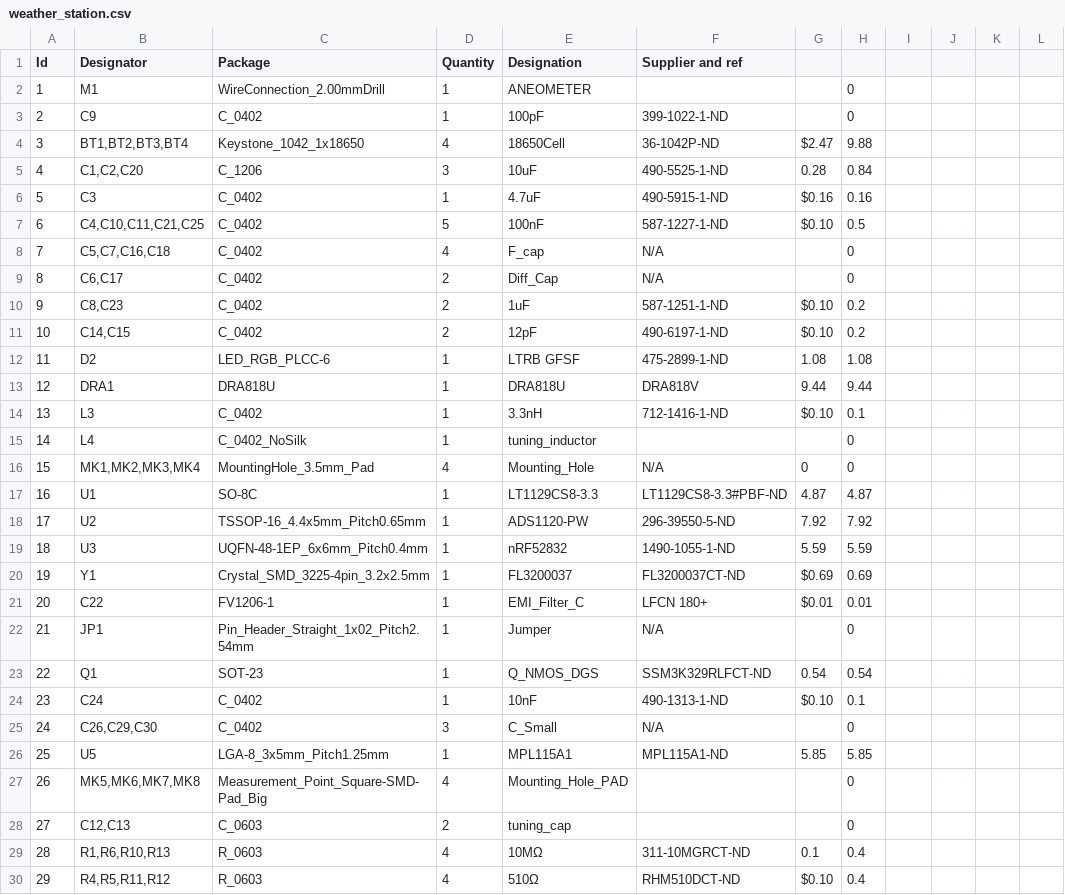
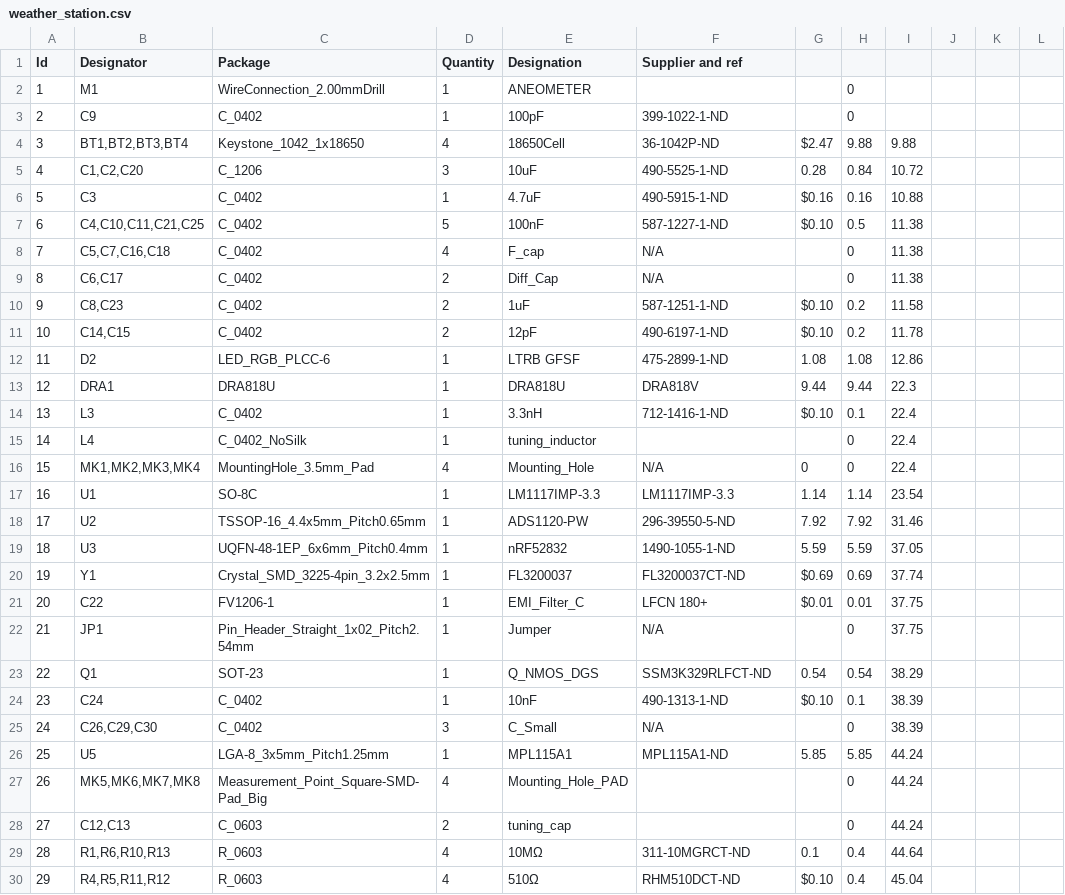
Before and after one commit to W-M-D/weather_station, a CSV file: bom/weather_station.csv, drawn as a sheet; only a part is shown; the diff covers the shown part only; the diff names each change by its address in the sheet, - before the commit and + after, or states it on an @@ line.

```diff
--- a/bom/weather_station.csv
+++ b/bom/weather_station.csv
-I4: (empty)
+I4: 9.88
-I5: (empty)
+I5: 10.72
-I6: (empty)
+I6: 10.88
-I7:I9: (empty)
+I7:I9: 11.38
-I10: (empty)
+I10: 11.58
-I11: (empty)
+I11: 11.78
-I12: (empty)
+I12: 12.86
-I13: (empty)
+I13: 22.3
-I14:I16: (empty)
+I14:I16: 22.4
-E17 (Designation): LT1129CS8-3.3
+E17 (Designation): LM1117IMP-3.3
-F17 (Supplier and ref): LT1129CS8-3.3#PBF-ND
+F17 (Supplier and ref): LM1117IMP-3.3
-G17: 4.87
+G17: 1.14
-H17: 4.87
+H17: 1.14
-I17: (empty)
+I17: 23.54
-I18: (empty)
+I18: 31.46
-I19: (empty)
+I19: 37.05
-I20: (empty)
+I20: 37.74
-I21:I22: (empty)
+I21:I22: 37.75
-I23: (empty)
+I23: 38.29
-I24:I25: (empty)
+I24:I25: 38.39
-I26:I28: (empty)
+I26:I28: 44.24
-I29: (empty)
+I29: 44.64
-I30: (empty)
+I30: 45.04
```
Also changed, not shown: 37 edited cells elsewhere in this file, 14 other files.
